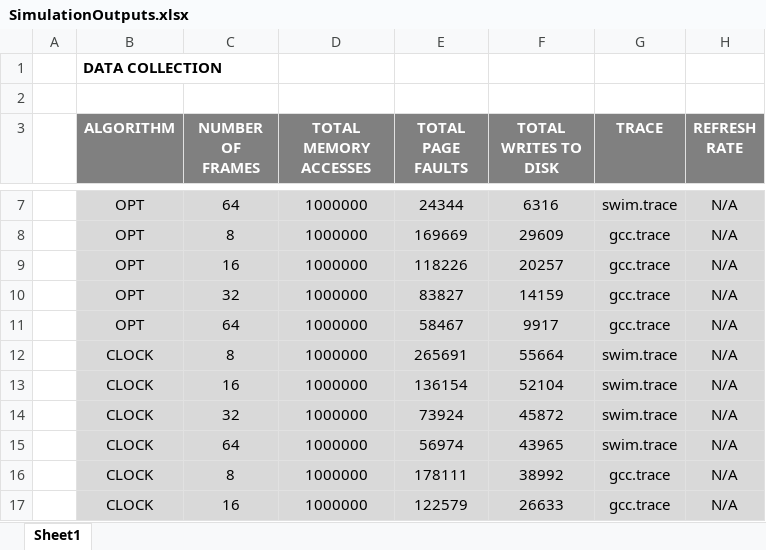
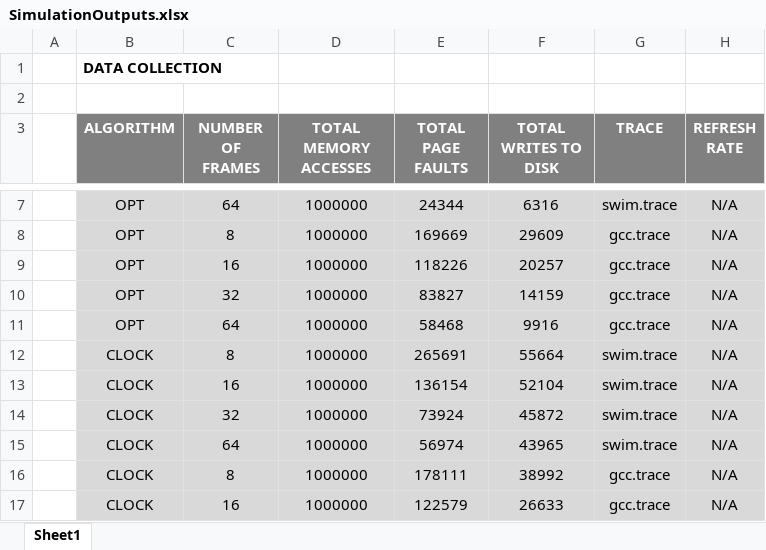
Before and after one commit to adpoe/OperatingSystems-Coursework, an Excel workbook: project03/SimulationOutputs.xlsx, sheet Sheet1, drawn as a sheet; only a part is shown, gaps mark what is left out; values as stored, in another font and other column widths than the file's, no borders; charts and pictures not drawn; the diff names each change by its address in the sheet, - before the commit and + after, or states it on an @@ line.

Commit message:
program debugged. next need to package for submission, and write the accompanying report

```diff
--- a/project03/SimulationOutputs.xlsx (sheet Sheet1)
+++ b/project03/SimulationOutputs.xlsx (sheet Sheet1)
-E11 (TOTAL PAGE FAULTS): 58467
+E11 (TOTAL PAGE FAULTS): 58468
-F11 (TOTAL WRITES TO DISK): 9917
+F11 (TOTAL WRITES TO DISK): 9916
```
Also changed, not shown: charts or pictures, 5 other files.
